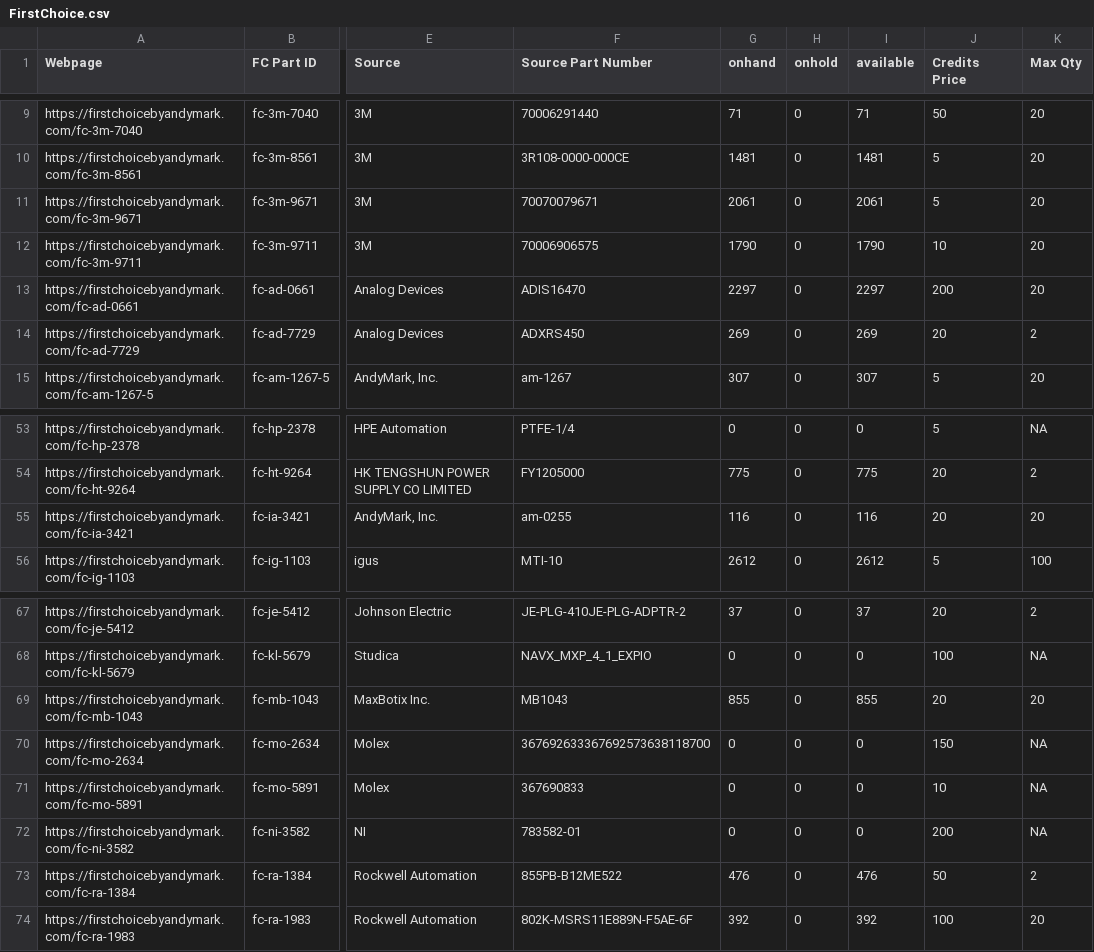
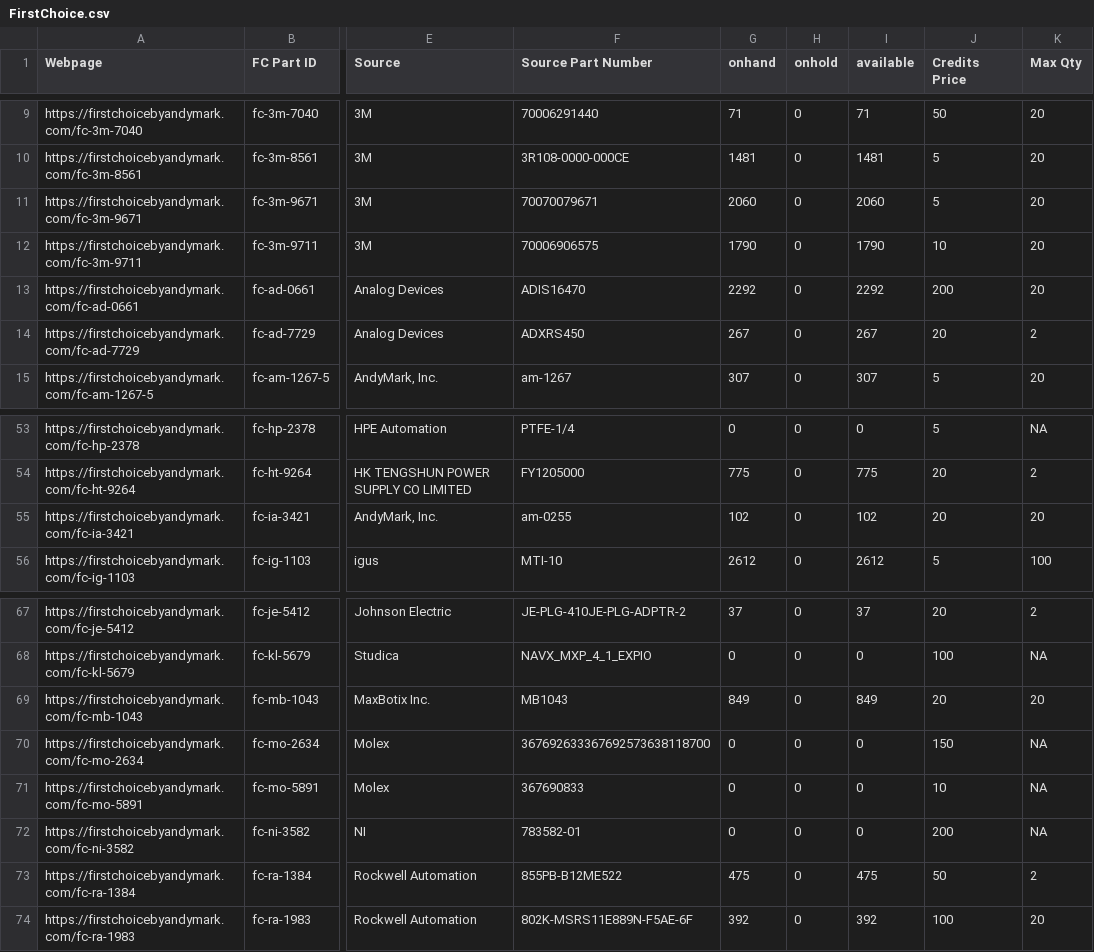
Before and after one commit to TechplexEngineer/FIRSTChoiceScanner, a CSV file: FirstChoice.csv, drawn as a sheet; only a part is shown, gaps mark what is left out; the diff names each change by its address in the sheet, - before the commit and + after, or states it on an @@ line.

```diff
--- a/FirstChoice.csv
+++ b/FirstChoice.csv
-G11 (onhand): 2061
+G11 (onhand): 2060
-I11 (available): 2061
+I11 (available): 2060
-G13 (onhand): 2297
+G13 (onhand): 2292
-I13 (available): 2297
+I13 (available): 2292
-G14 (onhand): 269
+G14 (onhand): 267
-I14 (available): 269
+I14 (available): 267
-G55 (onhand): 116
+G55 (onhand): 102
-I55 (available): 116
+I55 (available): 102
-G69 (onhand): 855
+G69 (onhand): 849
-I69 (available): 855
+I69 (available): 849
-G73 (onhand): 476
+G73 (onhand): 475
-I73 (available): 476
+I73 (available): 475
```
